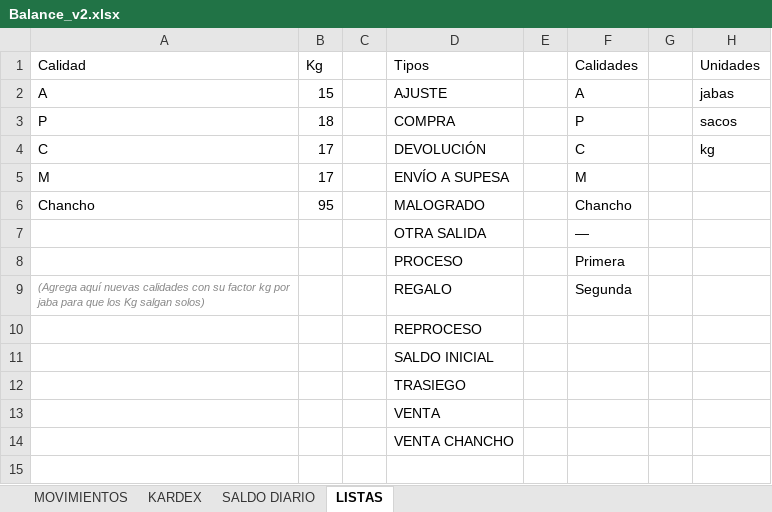
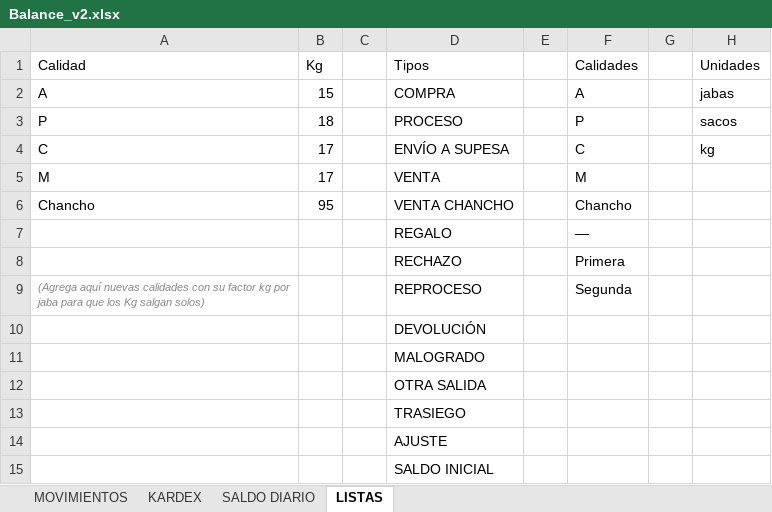
Before and after one commit to mirianmartinezparedes-ship-it/AGRO-PACAYALES, an Excel workbook: Balance_v2.xlsx, sheet LISTAS, drawn as a sheet; values as stored, in another font and other column widths than the file's, no borders; removed rows and columns are numbered as before the commit, all else as after; the diff names each change by its address in the sheet, - before the commit and + after, or states it on an @@ line.

```diff
--- a/Balance_v2.xlsx (sheet LISTAS)
+++ b/Balance_v2.xlsx (sheet LISTAS)
-D2 (Tipos): AJUSTE
+D2 (Tipos): COMPRA
-D3 (Tipos): COMPRA
+D3 (Tipos): PROCESO
-D4 (Tipos): DEVOLUCIÓN
+D4 (Tipos): ENVÍO A SUPESA
-D5 (Tipos): ENVÍO A SUPESA
+D5 (Tipos): VENTA
-D6 (Tipos): MALOGRADO
+D6 (Tipos): VENTA CHANCHO
-D7 (Tipos): OTRA SALIDA
+D7 (Tipos): REGALO
-D8 (Tipos): PROCESO
+D8 (Tipos): RECHAZO
-D9 (Tipos): REGALO
+D9 (Tipos): REPROCESO
-D10 (Tipos): REPROCESO
+D10 (Tipos): DEVOLUCIÓN
+row 11:  |  |  | MALOGRADO
+row 12:  |  |  | OTRA SALIDA
@@ row 12 moved to row 13: TRASIEGO @@
+row 14:  |  |  | AJUSTE
-row 13:  |  |  | VENTA
-row 14:  |  |  | VENTA CHANCHO
```
Also changed, not shown: sheet KARDEX, sheet MOVIMIENTOS, sheet SALDO DIARIO, formulas that keep their value, hidden cells, charts or pictures, 1 other file.
